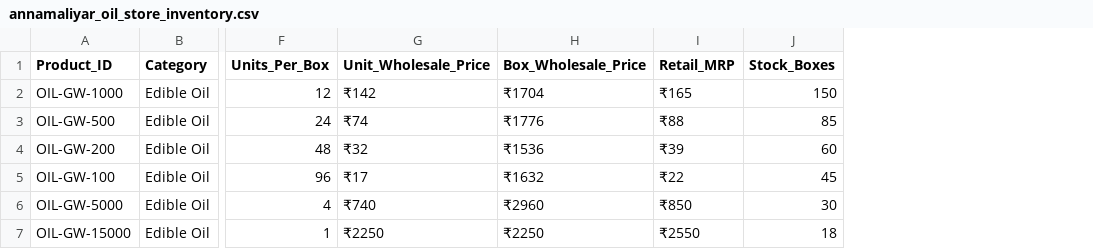
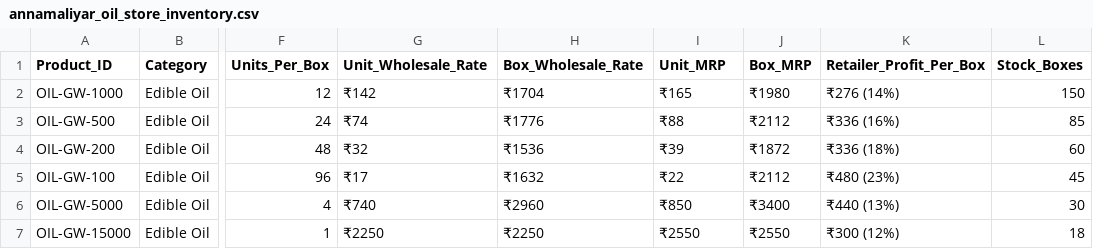
Before and after one commit to sureshkumar20133151-arch/n8n, a CSV file: project/05_wholesale_whatsapp_agent/annamaliyar_oil_store_inventory.csv, drawn as a sheet; only a part is shown, gaps mark what is left out; the diff names each change by its address in the sheet, - before the commit and + after, or states it on an @@ line.

Commit message:
feat(wholesale): add Unit_MRP, Box_MRP, and Retailer_Profit_Per_Box columns to Annamaliyar Oil Store inventory

```diff
--- a/project/05_wholesale_whatsapp_agent/annamaliyar_oil_store_inventory.csv
+++ b/project/05_wholesale_whatsapp_agent/annamaliyar_oil_store_inventory.csv
+column J (Box_MRP), rows 2-7: ₹1980 | ₹2112 | ₹1872 | ₹2112 | ₹3400 | ₹2550
+column K (Retailer_Profit_Per_Box), rows 2-7: ₹276 (14%) | ₹336 (16%) | ₹336 (18%) | ₹480 (23%) | ₹440 (13%) | ₹300 (12%)
-G1: Unit_Wholesale_Price
+G1: Unit_Wholesale_Rate
-H1: Box_Wholesale_Price
+H1: Box_Wholesale_Rate
-I1: Retail_MRP
+I1: Unit_MRP
```
